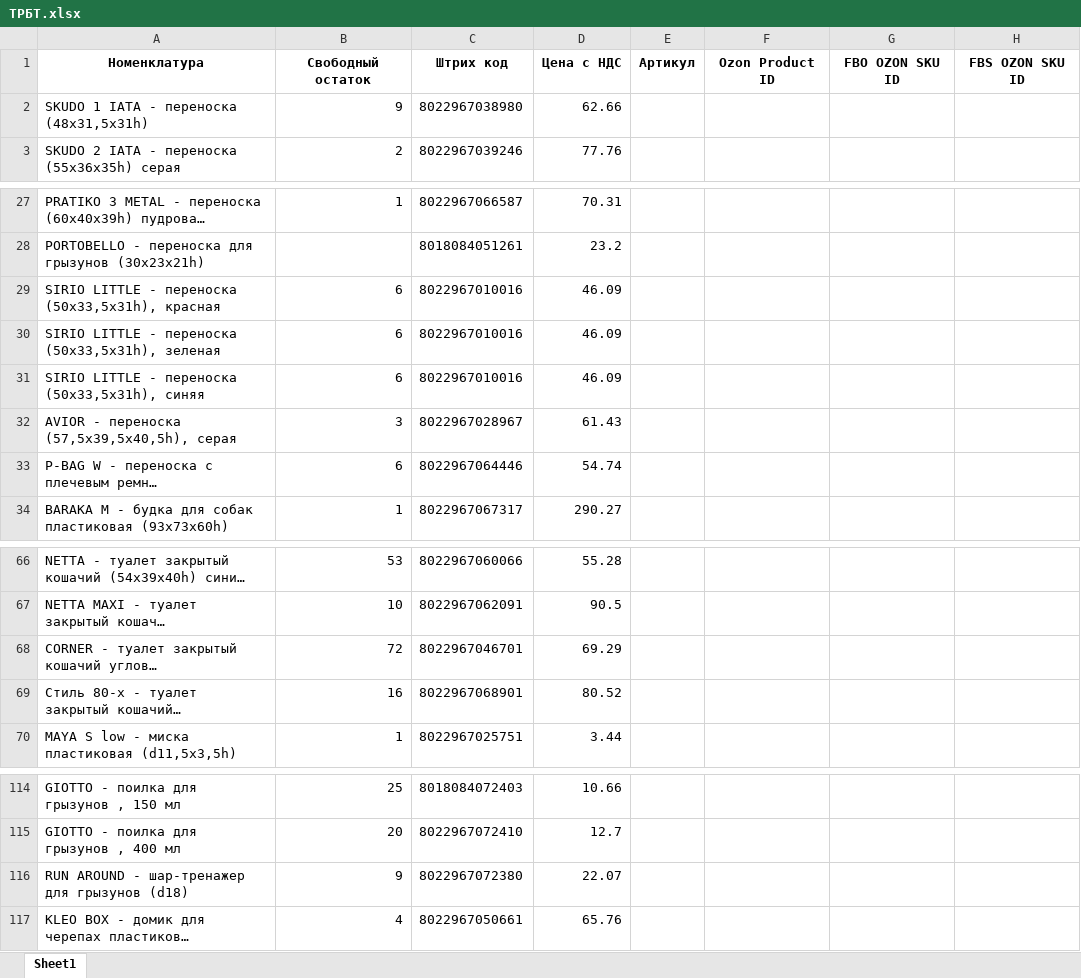
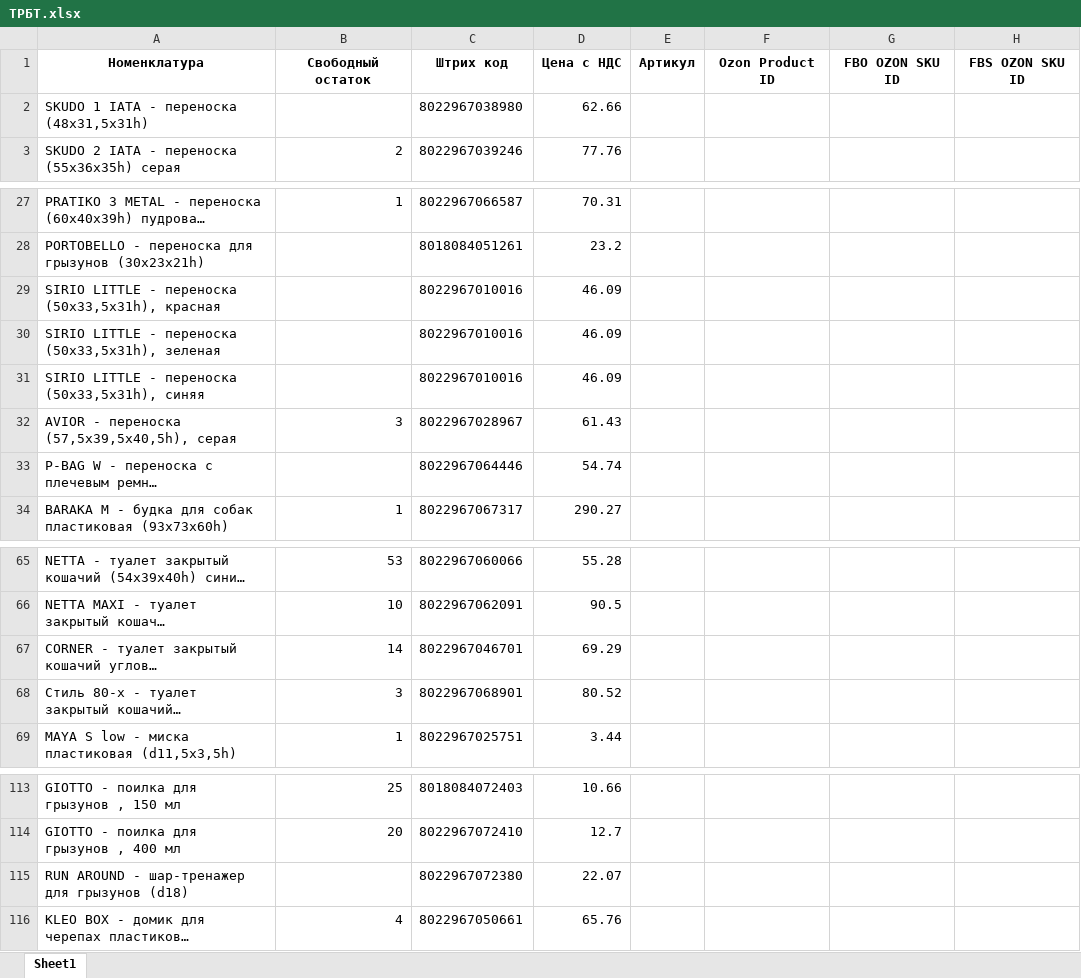
Before and after one commit to AliakseiPischyk/ObnovlenieOstatkov, an Excel workbook: new kartochki/ТРБТ.xlsx, sheet Sheet1, drawn as a sheet; only a part is shown, gaps mark what is left out; long unchanged cells end in …; values as stored, in another font and other column widths than the file's, no borders; addresses are those after the commit; the diff covers the shown part only; the diff names each change by its address in the sheet, - before the commit and + after, or states it on an @@ line.

```diff
--- a/new kartochki/ТРБТ.xlsx (sheet Sheet1)
+++ b/new kartochki/ТРБТ.xlsx (sheet Sheet1)
-B2: 9
+B2: (empty)
-B29:B31: 6
+B29:B31: (empty)
-B33: 6
+B33: (empty)
-B67: 72
+B67: 14
-B68: 16
+B68: 3
-B115: 9
+B115: (empty)
```
Also changed, not shown: 1 added row, 11 removed rows and 2 edited cells elsewhere in this sheet, new kartochki/АЛЬПАКА.xlsx, new kartochki/ЗООМ.xlsx, 19 other files.
